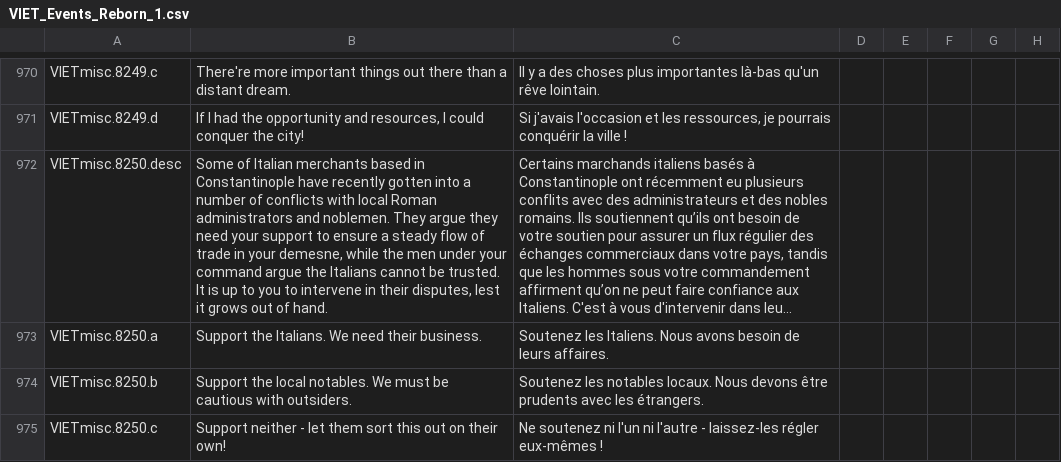
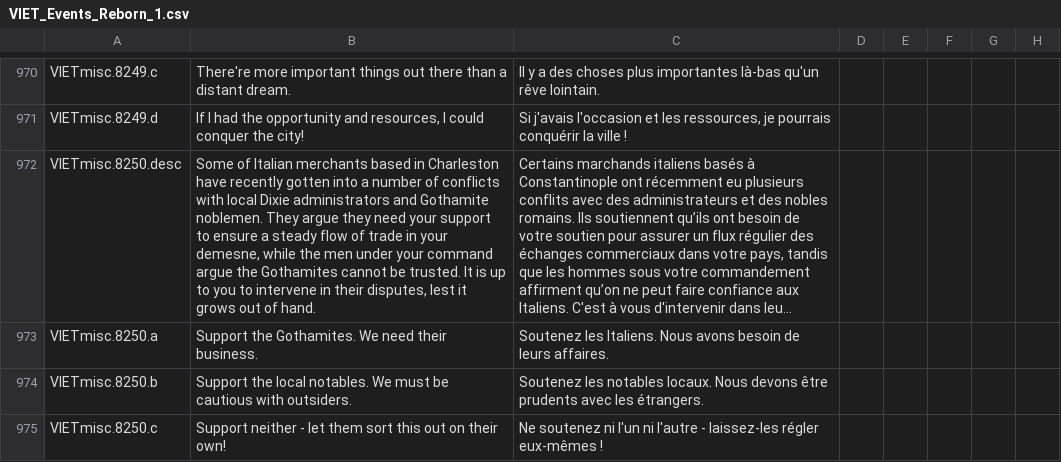
Before and after one commit to LlywelynapGruffudd/fuzzy-octo-disco, a CSV file: localisation/VIET_Events_Reborn_1.csv, drawn as a sheet; only a part is shown, gaps mark what is left out; long unchanged cells end in …; the diff covers the shown part only; the diff names each change by its address in the sheet, - before the commit and + after, or states it on an @@ line.

```diff
--- a/localisation/VIET_Events_Reborn_1.csv
+++ b/localisation/VIET_Events_Reborn_1.csv
-B972: …based in Constantinople have recently gotten into a number of conflicts with local Roman administrators and noblemen. They argue they need your support to ensure a steady flow of trade in your demesne, while the men under your command argue the Italians cannot be…
+B972: …based in Charleston have recently gotten into a number of conflicts with local Dixie administrators and Gothamite noblemen. They argue they need your support to ensure a steady flow of trade in your demesne, while the men under your command argue the Gothamites cannot be…
-B973: Support the Italians. We need…
+B973: Support the Gothamites. We need…
```
Also changed, not shown: 9 edited cells elsewhere in this file, localisation/VIET_Events_Events.csv, 4 other files.
